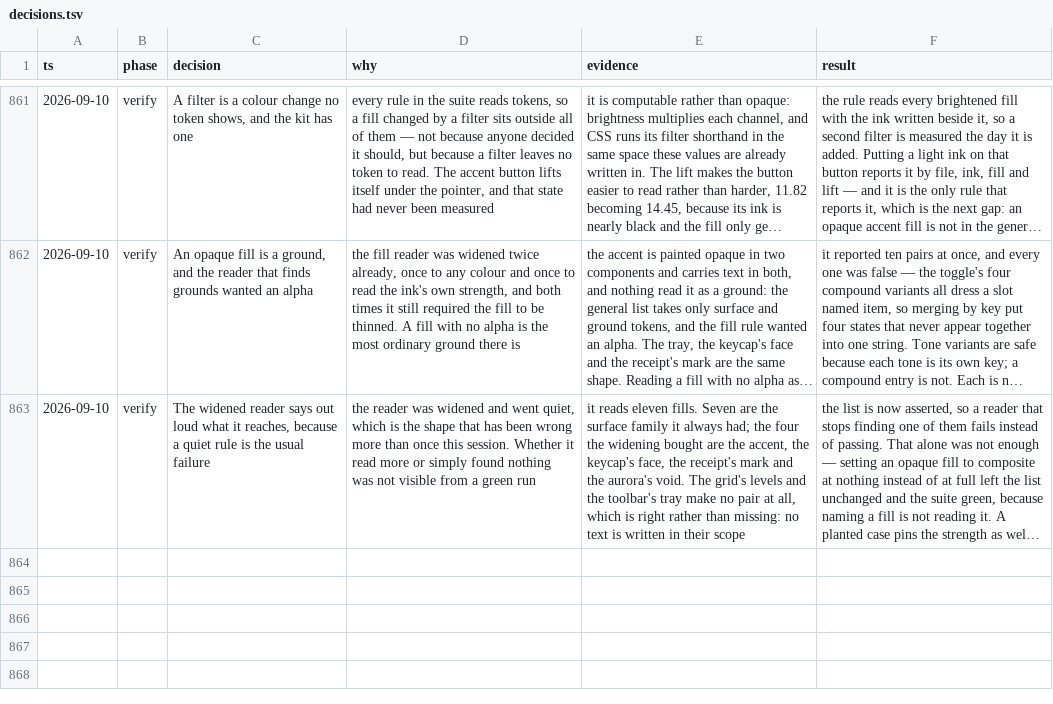
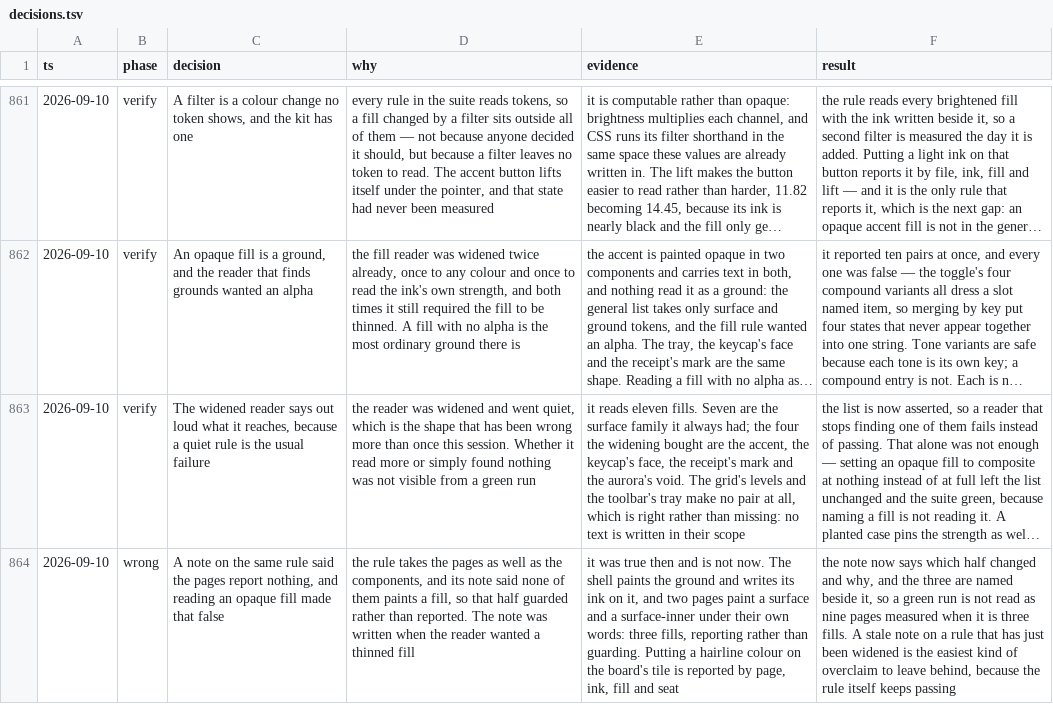
Before and after one commit to tyler-mitchell/infinite-canvas, a TSV file: packages/polkadot-ui/docs/internal/decisions.tsv, drawn as a sheet; only a part is shown, gaps mark what is left out; long unchanged cells end in …; the diff names each change by its address in the sheet, - before the commit and + after, or states it on an @@ line.

Commit message:
docs(polkadot-ui): a note said the pages report nothing, and widening made it false
The fill rule takes the pages as well as the components, and its note
said none of them paints a fill, so that half guarded rather than
reported. The note was written when the reader wanted a thinned fill.

It was true then and is not now. The shell paints the ground and writes
its ink on it, and two pages paint a surface and a surface-inner under
their own words: three fills, reporting rather than guarding. Putting a
hairline colour on the board's tile is reported by page, ink, fill and
seat.

The note now says which half changed and why, and the three are named
beside it, so a green run is not read as nine pages measured when it is
three fills.

A stale note on a rule that has just been widened is the easiest kind of
overclaim to leave behind, because the rule itself keeps passing.

```diff
--- a/packages/polkadot-ui/docs/internal/decisions.tsv
+++ b/packages/polkadot-ui/docs/internal/decisions.tsv
+row 864: 2026-09-10 | wrong | A note on the same rule said the pages report nothing, and reading an opaque fill made that false | the rule takes the pages as well as the components, and its note said none of them paints a fill, so that half guarded rather than reported. The note was written when the reader wanted a thinned fill | it was true then and is not now. The shell paints the ground and writes its ink on it, and two pages paint a surface and a surface-inner under their own words: three fills, reporting rather than guarding. Putting a hairline colour on the board's tile is reported by page, ink, fill and seat | the note now says which half changed and why, and the three are named beside it, so a green run is not read as nine pages measured when it is three fills. A stale note on a rule that has just been widened is the easiest kind of overclaim to leave behind, because the rule itself keeps passing
```
Also changed, not shown: 1 other file.
